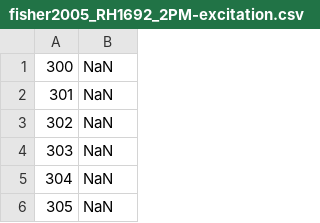
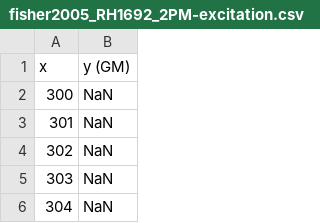
Before and after one commit to petteriTeikari/spectralSeparability, a CSV file: data/fisher2005_RH1692_2PM-excitation.csv, drawn as a sheet; only a part is shown; the shorter side is filled out with more unchanged rows; the diff names each change by its address in the sheet, - before the commit and + after, or states it on an @@ line.

Commit message:
label add

```diff
--- a/data/fisher2005_RH1692_2PM-excitation.csv
+++ b/data/fisher2005_RH1692_2PM-excitation.csv
+row 1: x | y (GM)
```
